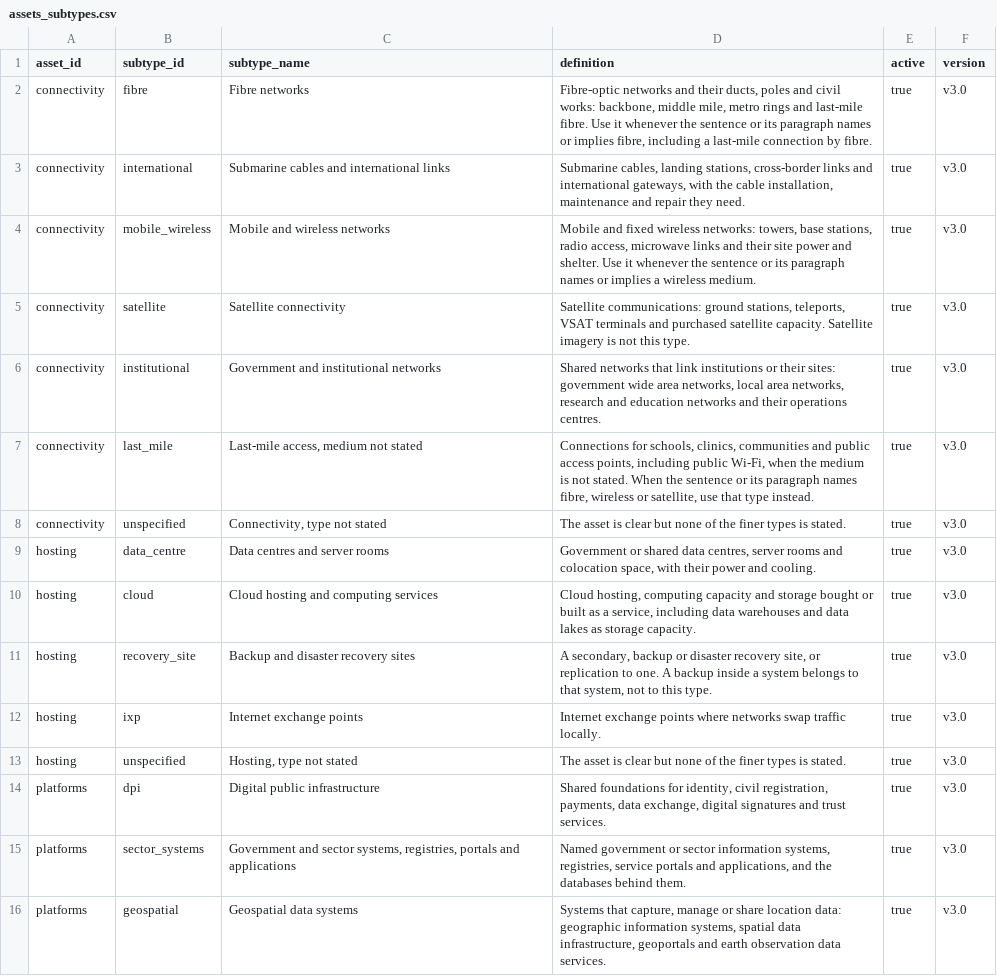
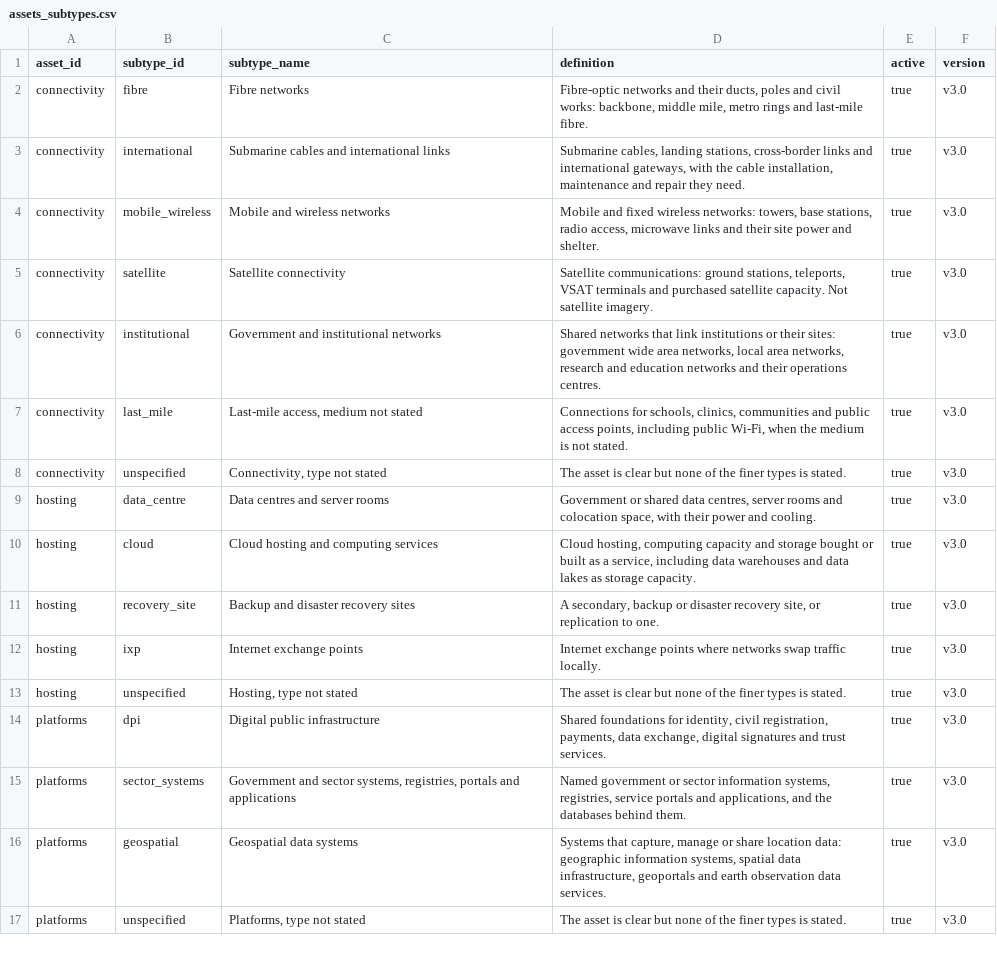
Before and after one commit to devvartpoddar/wbg-digital-resilience, a CSV file: inputs/taxonomy/assets_subtypes.csv, drawn as a sheet; only a part is shown; the shorter side is filled out with more unchanged rows.

```diff
--- a/inputs/taxonomy/assets_subtypes.csv
+++ b/inputs/taxonomy/assets_subtypes.csv
@@ -1,8 +1,8 @@
 asset_id,subtype_id,subtype_name,definition,active,version
-connectivity,fibre,Fibre networks,"Fibre-optic networks and their ducts, poles and civil works: backbone, middle mile, metro rings and last-mile fibre. Use it whenever the sentence or its paragraph names or implies fibre, including a last-mile connection by fibre.",true,v3.0
+connectivity,fibre,Fibre networks,"Fibre-optic networks and their ducts, poles and civil works: backbone, middle mile, metro rings and last-mile fibre.",true,v3.0
 connectivity,international,Submarine cables and international links,"Submarine cables, landing stations, cross-border links and international gateways, with the cable installation, maintenance and repair they need.",true,v3.0
-connectivity,mobile_wireless,Mobile and wireless networks,"Mobile and fixed wireless networks: towers, base stations, radio access, microwave links and their site power and shelter. Use it whenever the sentence or its paragraph names or implies a wireless medium.",true,v3.0
-connectivity,satellite,Satellite connectivity,"Satellite communications: ground stations, teleports, VSAT terminals and purchased satellite capacity. Satellite imagery is not this type.",true,v3.0
+connectivity,mobile_wireless,Mobile and wireless networks,"Mobile and fixed wireless networks: towers, base stations, radio access, microwave links and their site power and shelter.",true,v3.0
+connectivity,satellite,Satellite connectivity,"Satellite communications: ground stations, teleports, VSAT terminals and purchased satellite capacity. Not satellite imagery.",true,v3.0
 connectivity,institutional,Government and institutional networks,"Shared networks that link institutions or their sites: government wide area networks, local area networks, research and education networks and their operations centres.",true,v3.0
-connectivity,last_mile,"Last-mile access, medium not stated","Connections for schools, clinics, communities and public access points, including public Wi-Fi, when the medium is not stated. When the sentence or its paragraph names fibre, wireless or satellite, use that type instead.",true,v3.0
+connectivity,last_mile,"Last-mile access, medium not stated","Connections for schools, clinics, communities and public access points, including public Wi-Fi, when the medium is not stated.",true,v3.0
 connectivity,unspecified,"Connectivity, type not stated",The asset is clear but none of the finer types is stated.,true,v3.0
@@ -10,3 +10,3 @@ hosting,data_centre,Data centres and server rooms,"Government or shared data cen
 hosting,cloud,Cloud hosting and computing services,"Cloud hosting, computing capacity and storage bought or built as a service, including data warehouses and data lakes as storage capacity.",true,v3.0
-hosting,recovery_site,Backup and disaster recovery sites,"A secondary, backup or disaster recovery site, or replication to one. A backup inside a system belongs to that system, not to this type.",true,v3.0
+hosting,recovery_site,Backup and disaster recovery sites,"A secondary, backup or disaster recovery site, or replication to one.",true,v3.0
 hosting,ixp,Internet exchange points,Internet exchange points where networks swap traffic locally.,true,v3.0
```
